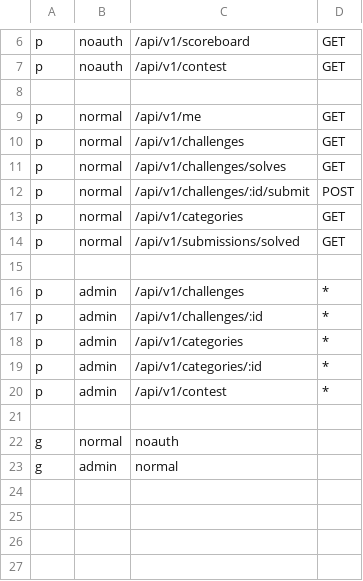
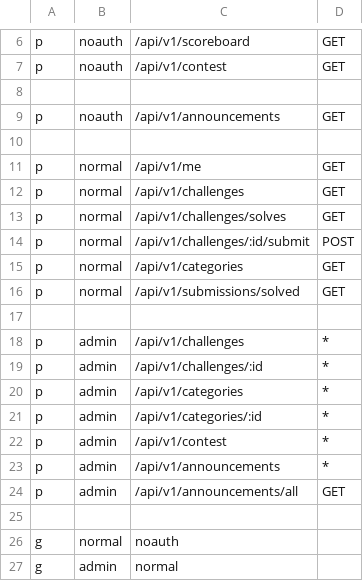
Before and after one commit to rekkusu/submarine, a CSV file: adctf/policy.csv, drawn as a sheet; only a part is shown, gaps mark what is left out; the diff names each change by its address in the sheet, - before the commit and + after, or states it on an @@ line.

Commit message:
Basic Announcement API

```diff
--- a/adctf/policy.csv
+++ b/adctf/policy.csv
+row 9: p | noauth | /api/v1/announcements | GET
+row 10: (empty)
+row 23: p | admin | /api/v1/announcements | *
+row 24: p | admin | /api/v1/announcements/all | GET
```
Also changed, not shown: 3 other files.
